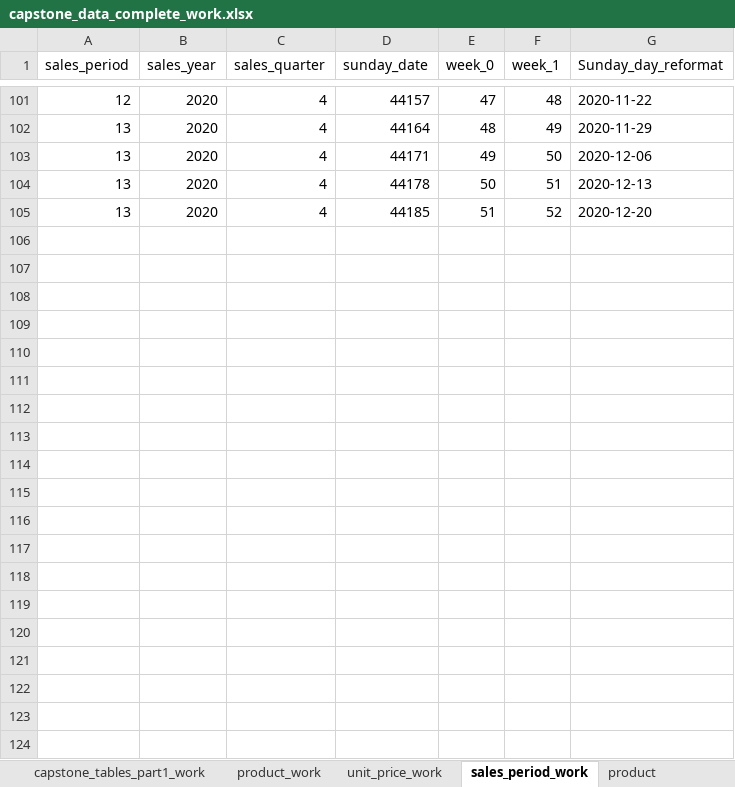
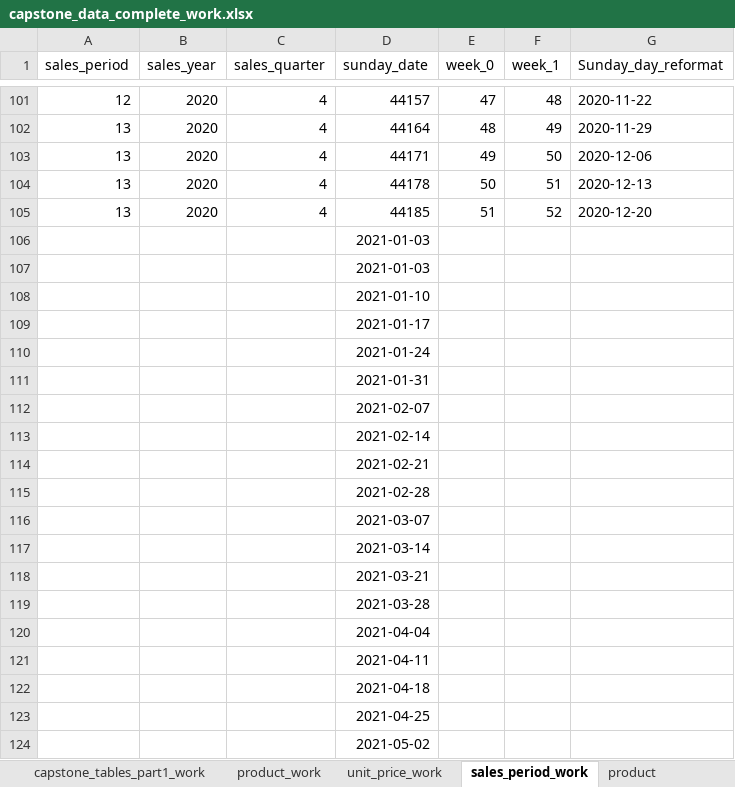
Before and after one commit to paola-v/Capstone1, an Excel workbook: historical_data/capstone_data_complete_work.xlsx, sheet sales_period_work, drawn as a sheet; only a part is shown, gaps mark what is left out; values as stored, in another font and other column widths than the file's, no borders; the diff covers the shown part only; the diff names each change by its address in the sheet, - before the commit and + after, or states it on an @@ line.

```diff
--- a/historical_data/capstone_data_complete_work.xlsx (sheet sales_period_work)
+++ b/historical_data/capstone_data_complete_work.xlsx (sheet sales_period_work)
+row 106:  |  |  | 2021-01-03
+row 107:  |  |  | 2021-01-03
+row 108:  |  |  | 2021-01-10
+row 109:  |  |  | 2021-01-17
+row 110:  |  |  | 2021-01-24
+row 111:  |  |  | 2021-01-31
+row 112:  |  |  | 2021-02-07
+row 113:  |  |  | 2021-02-14
+row 114:  |  |  | 2021-02-21
+row 115:  |  |  | 2021-02-28
+row 116:  |  |  | 2021-03-07
+row 117:  |  |  | 2021-03-14
+row 118:  |  |  | 2021-03-21
+row 119:  |  |  | 2021-03-28
+row 120:  |  |  | 2021-04-04
+row 121:  |  |  | 2021-04-11
+row 122:  |  |  | 2021-04-18
+row 123:  |  |  | 2021-04-25
+row 124:  |  |  | 2021-05-02
```
Also changed, not shown: 34 added rows elsewhere in this sheet, sheet sales_period, sheet product, other sheet tabs, formulas that keep their value, 8 other files.
